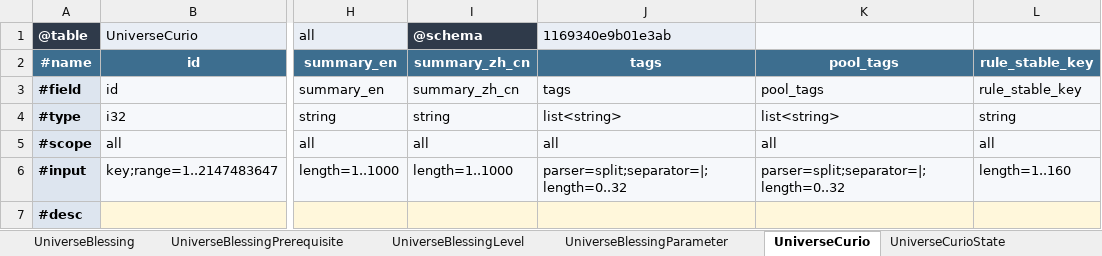
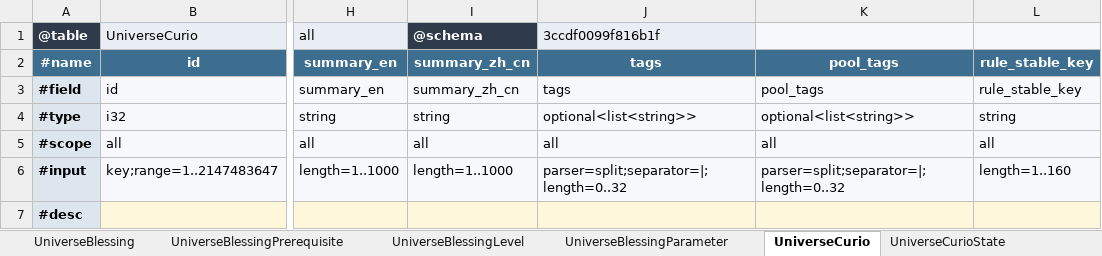
Before and after one commit to realm-labs/starclock, an Excel workbook: config/generated/templates/Universe.xlsx, sheet UniverseCurio, drawn as a sheet; only a part is shown, gaps mark what is left out; values as stored, in another font and other column widths than the file's, no borders; the diff names each change by its address in the sheet, - before the commit and + after, or states it on an @@ line.

```diff
--- a/config/generated/templates/Universe.xlsx (sheet UniverseCurio)
+++ b/config/generated/templates/Universe.xlsx (sheet UniverseCurio)
-J1: 1169340e9b01e3ab
+J1: 3ccdf0099f816b1f
-J4: list<string>
+J4: optional<list<string>>
-K4: list<string>
+K4: optional<list<string>>
```
Also changed, not shown: sheet UniverseBlessingPrerequisite, sheet UniverseOccurrenceOutcome, sheet UniverseBlessing, sheet UniverseOccurrenceCost, sheet UniverseOccurrence, sheet UniverseOccurrenceVariant, 3 more sheets, config/generated/templates/UniverseBindings.xlsx, config/generated/templates/UniverseEvidence.xlsx, 25 other files.
